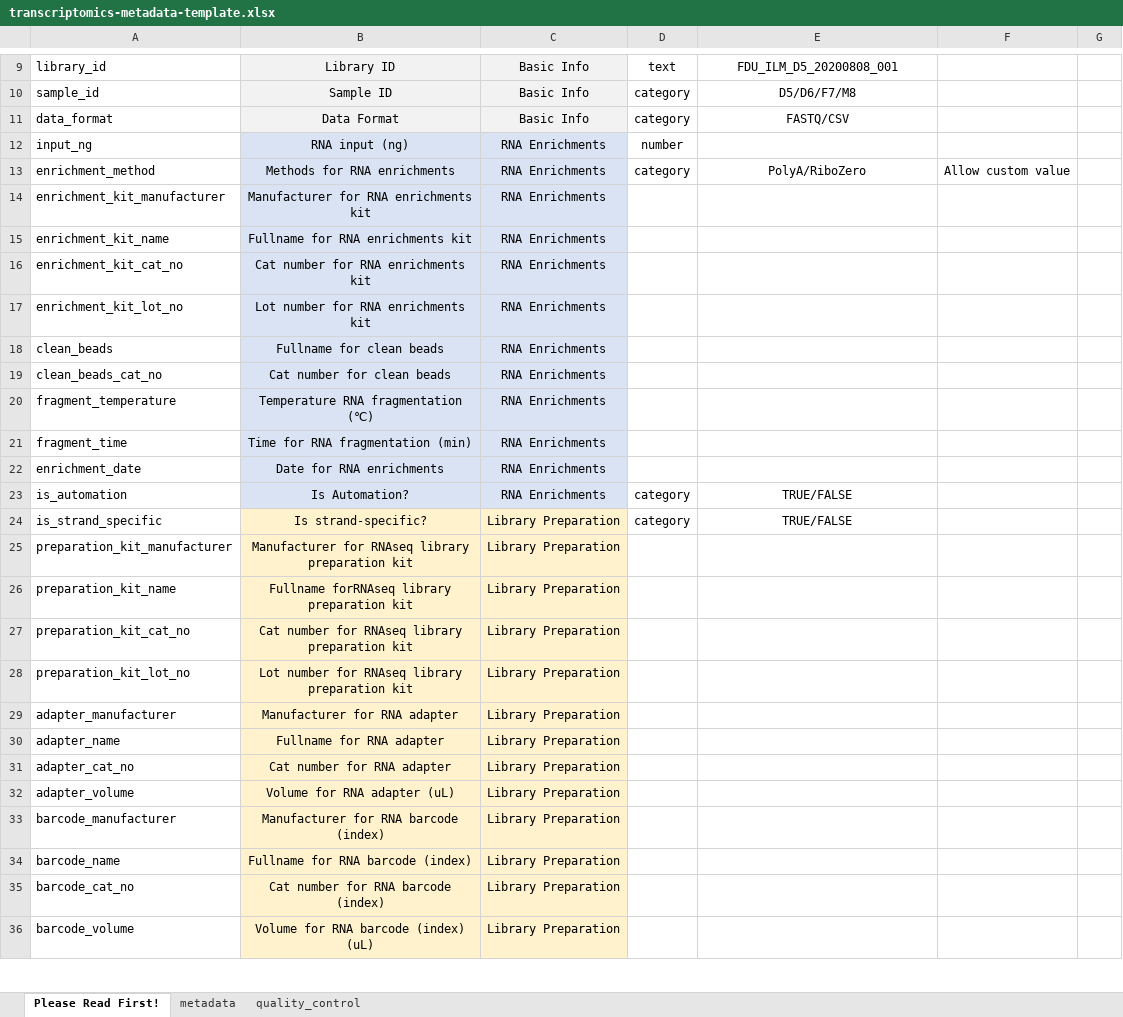
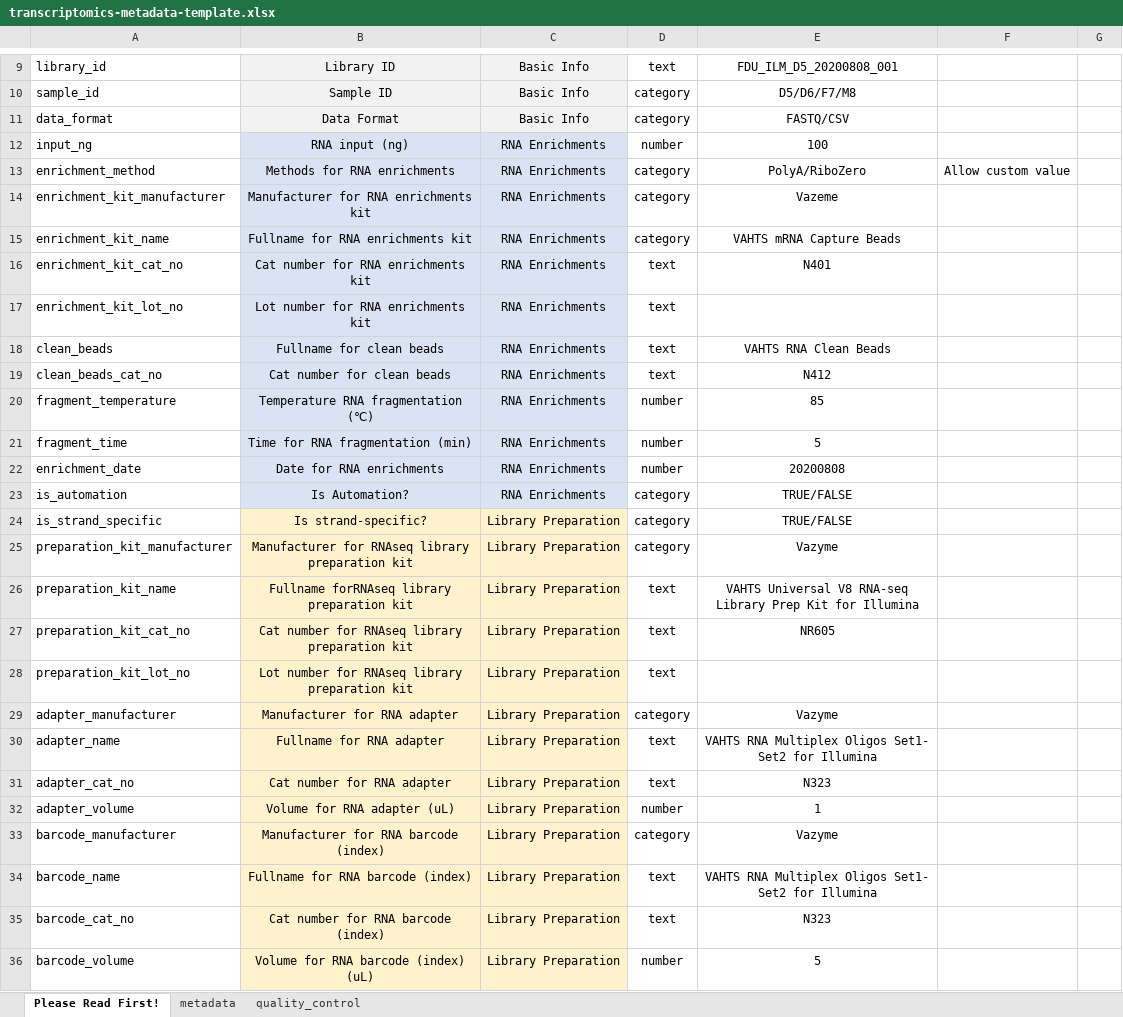
Before and after one commit to chinese-quartet/quartet-studio, an Excel workbook: public/metadata-templates/transcriptomics-metadata-template.xlsx, sheet Please Read First!, drawn as a sheet; only a part is shown, gaps mark what is left out; values as stored, in another font and other column widths than the file's, no borders; the diff covers the shown part only; the diff names each change by its address in the sheet, - before the commit and + after, or states it on an @@ line.

Commit message:
Update transcriptomics metadata template: wrong data type.

```diff
--- a/public/metadata-templates/transcriptomics-metadata-template.xlsx (sheet Please Read First!)
+++ b/public/metadata-templates/transcriptomics-metadata-template.xlsx (sheet Please Read First!)
-E12: (empty)
+E12: 100
-D14:D15: (empty)
+D14:D15: category
-E14: (empty)
+E14: Vazeme
-E15: (empty)
+E15: VAHTS mRNA Capture Beads
-D16:D19: (empty)
+D16:D19: text
-E16: (empty)
+E16: N401
-E18: (empty)
+E18: VAHTS RNA Clean Beads
-E19: (empty)
+E19: N412
-D20:D22: (empty)
+D20:D22: number
-E20: (empty)
+E20: 85
-E21: (empty)
+E21: 5
-E22: (empty)
+E22: 20200808
-D25: (empty)
+D25: category
-E25: (empty)
+E25: Vazyme
-D26:D28: (empty)
+D26:D28: text
-E26: (empty)
+E26: VAHTS Universal V8 RNA-seq Library Prep Kit for Illumina
-E27: (empty)
+E27: NR605
-D29: (empty)
+D29: category
-E29: (empty)
+E29: Vazyme
-D30:D31: (empty)
+D30:D31: text
-E30: (empty)
+E30: VAHTS RNA Multiplex Oligos Set1- Set2 for Illumina
-E31: (empty)
+E31: N323
-D32: (empty)
+D32: number
-E32: (empty)
+E32: 1
-D33: (empty)
+D33: category
-E33: (empty)
+E33: Vazyme
-D34:D35: (empty)
+D34:D35: text
-E34: (empty)
+E34: VAHTS RNA Multiplex Oligos Set1- Set2 for Illumina
-E35: (empty)
+E35: N323
-D36: (empty)
+D36: number
-E36: (empty)
+E36: 5
```
Also changed, not shown: 24 edited cells elsewhere in this sheet.
